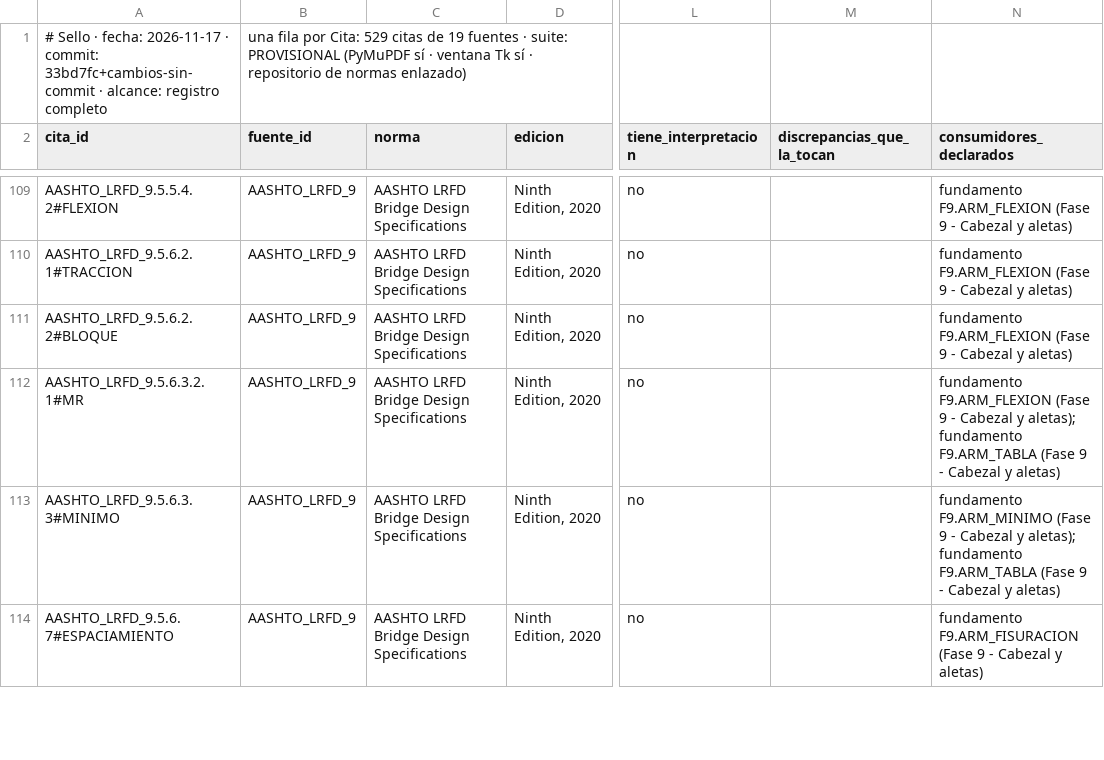
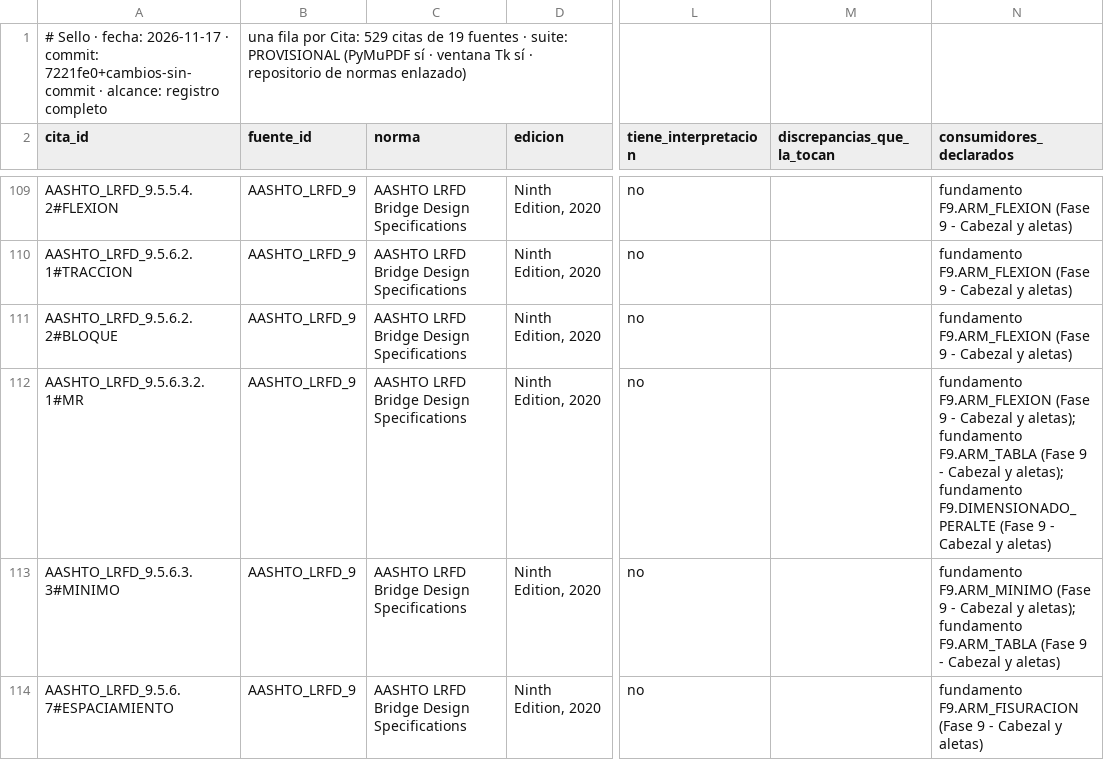
Before and after one commit to Andy-rba30/Proyecto_alcantarillas, a CSV file: docs/trazabilidad.csv, drawn as a sheet; only a part is shown, gaps mark what is left out; the diff covers the shown part only; the diff names each change by its address in the sheet, - before the commit and + after, or states it on an @@ line.

```diff
--- a/docs/trazabilidad.csv
+++ b/docs/trazabilidad.csv
-A1 (cita_id): …· commit: 33bd7fc+cambios-sin-commit · alcance:…
+A1 (cita_id): …· commit: 7221fe0+cambios-sin-commit · alcance:…
-N112 (consumidores_declarados): …Cabezal y aletas)
+N112 (consumidores_declarados): …Cabezal y aletas); fundamento F9.DIMENSIONADO_PERALTE (Fase 9 - Cabezal y aletas)
```
Also changed, not shown: 2 edited cells elsewhere in this file, 4 other files.
